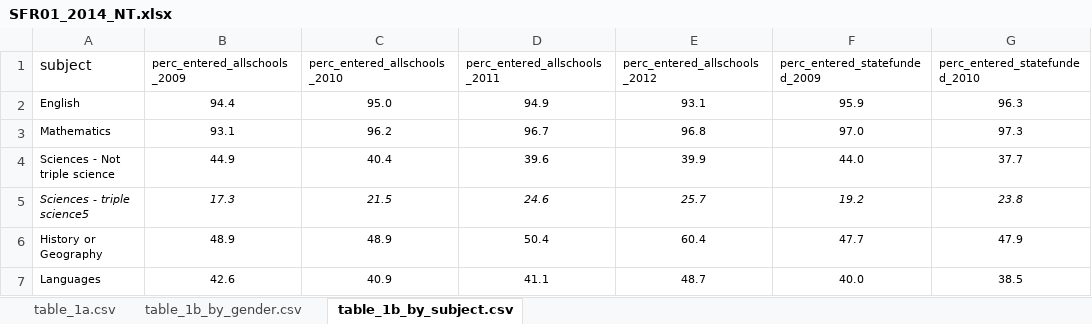
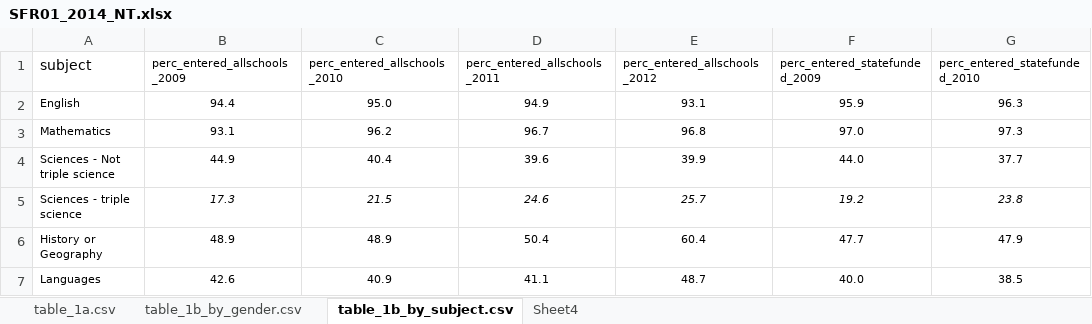
Before and after one commit to theodi/GCSE-and-equivalent-results-in-England-2012-to-2013-revised, an Excel workbook: data/processed/01_stage_1/SFR01_2014_NT.xlsx, sheet table_1b_by_subject.csv, drawn as a sheet; only a part is shown; values as stored, in another font and other column widths than the file's, no borders; the diff names each change by its address in the sheet, - before the commit and + after, or states it on an @@ line.

```diff
--- a/data/processed/01_stage_1/SFR01_2014_NT.xlsx (sheet table_1b_by_subject.csv)
+++ b/data/processed/01_stage_1/SFR01_2014_NT.xlsx (sheet table_1b_by_subject.csv)
+sheet tab: Sheet4
-A5 (subject): Sciences - triple science5
+A5 (subject): Sciences - triple science
-A5 italic: on
+A5 italic: off
```
Also changed, not shown: 3 other files.
